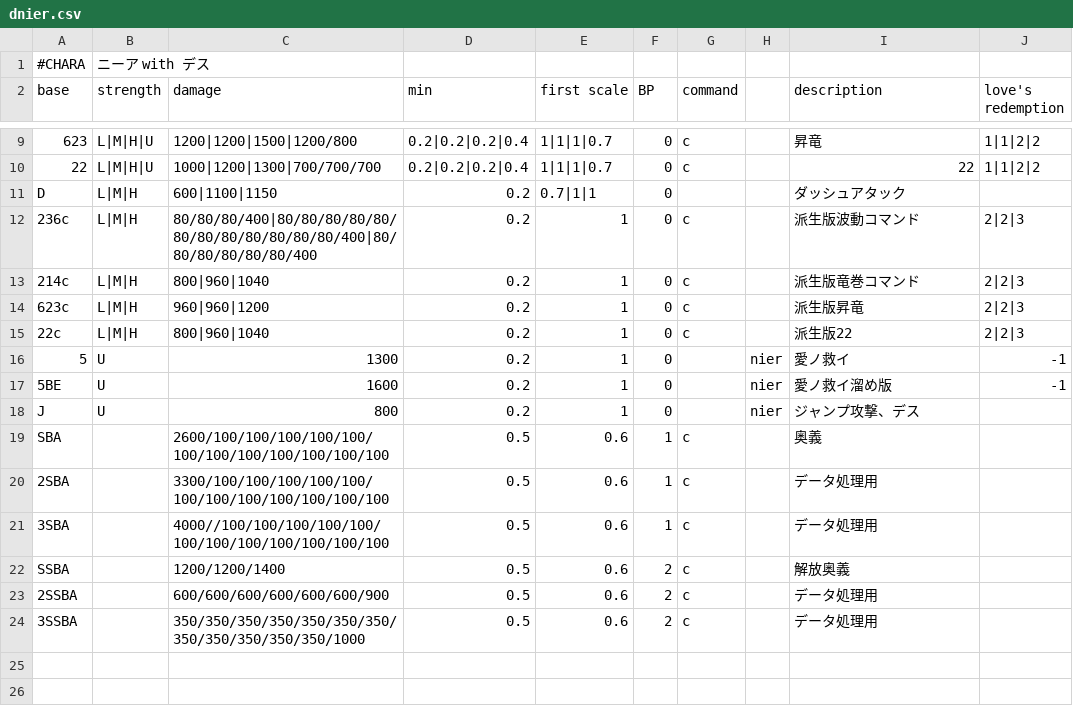
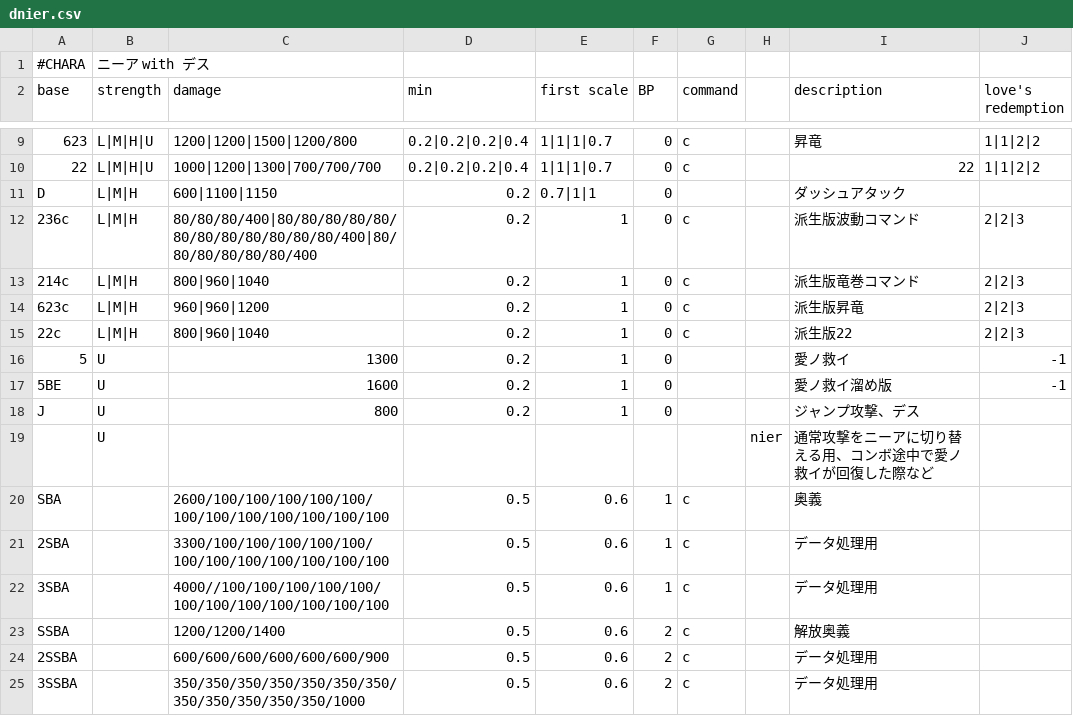
Before and after one commit to Rudbeckia-Justice/gbvsrcombo-caluculator, a CSV file: csv/dnier.csv, drawn as a sheet; only a part is shown, gaps mark what is left out.

Commit message:
Add files via upload

```diff
--- a/csv/dnier.csv
+++ b/csv/dnier.csv
@@ -15,5 +15,6 @@ D,L|M|H,600|1100|1150,0.2,0.7|1|1,0,,,ダッシュアタック,
 22c,L|M|H,800|960|1040,0.2,1,0,c,,派生版22,2|2|3
-5,U,1300,0.2,1,0,,nier,愛ノ救イ,-1
-5BE,U,1600,0.2,1,0,,nier,愛ノ救イ溜め版,-1
-J,U,800,0.2,1,0,,nier,ジャンプ攻撃、デス,
+5,U,1300,0.2,1,0,,,愛ノ救イ,-1
+5BE,U,1600,0.2,1,0,,,愛ノ救イ溜め版,-1
+J,U,800,0.2,1,0,,,ジャンプ攻撃、デス,
+,U,,,,,,nier,通常攻撃をニーアに切り替える用、コンボ途中で愛ノ救イが回復した際など,
 SBA,,2600/100/100/100/100/100/100/100/100/100/100/100/100,0.5,0.6,1,c,,奥義,
```
